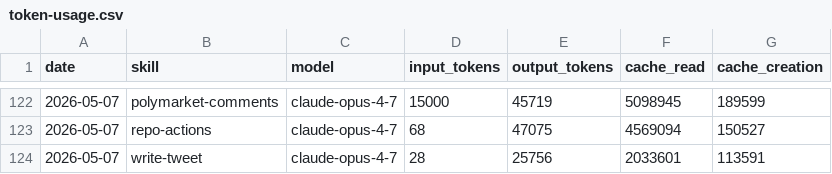
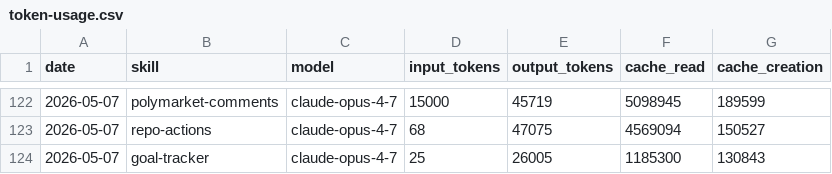
Before and after one commit to aeonfun/aeon, a CSV file: memory/token-usage.csv, drawn as a sheet; only a part is shown, gaps mark what is left out.

Commit message:
chore(goal-tracker): auto-commit 2026-05-07

```diff
--- a/memory/token-usage.csv
+++ b/memory/token-usage.csv
@@ -123,2 +123,2 @@ date,skill,model,input_tokens,output_tokens,cache_read,cache_creation
 2026-05-07,repo-actions,claude-opus-4-7,68,47075,4569094,150527
-2026-05-07,write-tweet,claude-opus-4-7,28,25756,2033601,113591
+2026-05-07,goal-tracker,claude-opus-4-7,25,26005,1185300,130843
```
Also changed, not shown: 5 other files.
